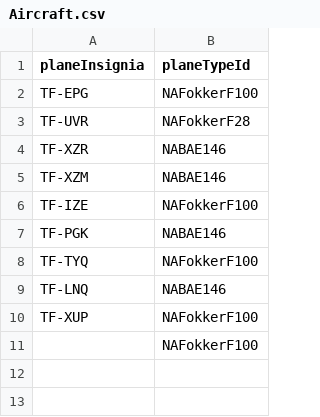
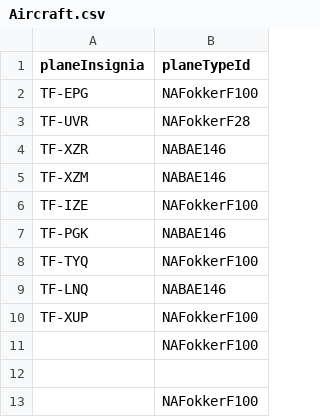
Before and after one commit to TomasIV/Verklegt1, a CSV file: CSVFiles/Aircraft.csv, drawn as a sheet.

```diff
--- a/CSVFiles/Aircraft.csv
+++ b/CSVFiles/Aircraft.csv
@@ -11 +11,3 @@ TF-XUP,NAFokkerF100
 ,NAFokkerF100
+
+,NAFokkerF100
```
Also changed, not shown: CSVFiles/Destinations.csv, 3 other files.
